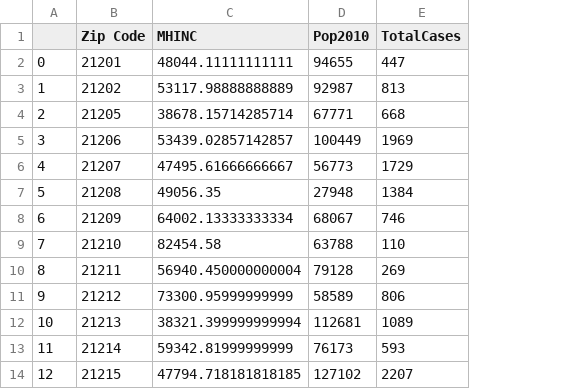
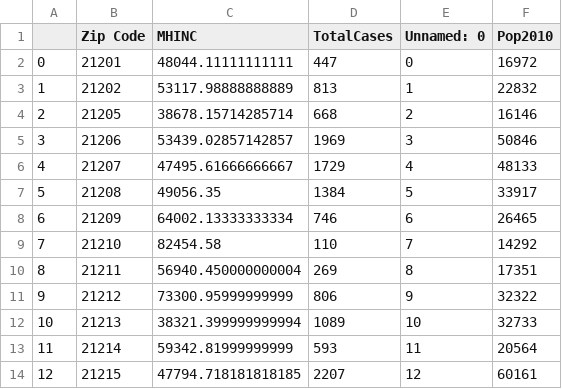
Before and after one commit to Baltimore-Data-Science-Corps-TU-Team/COVID-19-data-analysis-notebooks, a CSV file: JupyterNotebooks/Zip_MHINC_Pop.csv, drawn as a sheet; only a part is shown; removed rows and columns are numbered as before the commit, all else as after; the diff names each change by its address in the sheet, - before the commit and + after, or states it on an @@ line.

```diff
--- a/JupyterNotebooks/Zip_MHINC_Pop.csv
+++ b/JupyterNotebooks/Zip_MHINC_Pop.csv
-column D (Pop2010), rows 2-14: 94655 | 92987 | 67771 | 100449 | 56773 | 27948 | 68067 | 63788 | 79128 | 58589 | 112681 | 76173 | 127102
+column E (Unnamed: 0), rows 2-14: 0 | 1 | 2 | 3 | 4 | 5 | 6 | 7 | 8 | 9 | 10 | 11 | 12
+column F (Pop2010), rows 2-14: 16972 | 22832 | 16146 | 50846 | 48133 | 33917 | 26465 | 14292 | 17351 | 32322 | 32733 | 20564 | 60161
```
Also changed, not shown: JupyterNotebooks/COVID_Cleaned_Transposed.csv, 2 other files.
